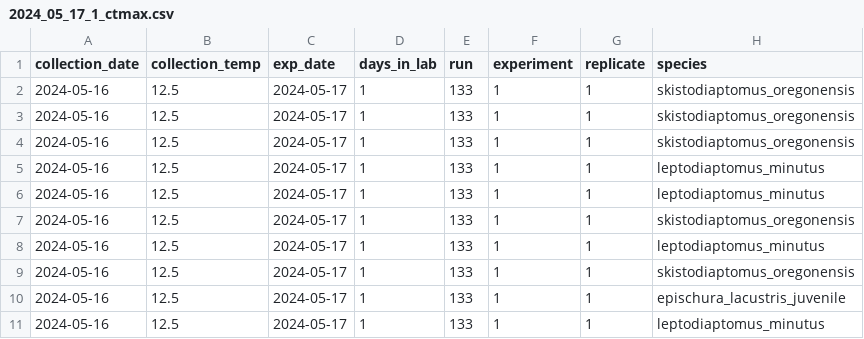
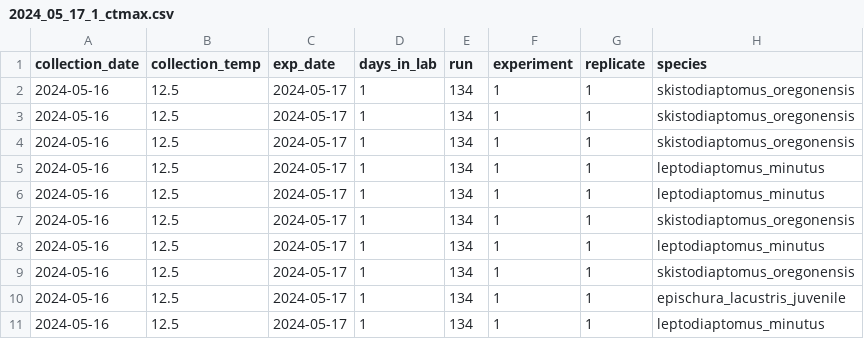
Before and after one commit to ZoopEcoEvo/champlain_seasonality, a CSV file: Output/Data/2024_05_17_1_ctmax.csv, drawn as a sheet; only a part is shown; the diff names each change by its address in the sheet, - before the commit and + after, or states it on an @@ line.

```diff
--- a/Output/Data/2024_05_17_1_ctmax.csv
+++ b/Output/Data/2024_05_17_1_ctmax.csv
-E2:E11 (run): 133
+E2:E11 (run): 134
```
Also changed, not shown: Output/Data/2024_05_12_1_ctmax.csv, Output/Data/2024_05_13_1_ctmax.csv, 45 other files.
